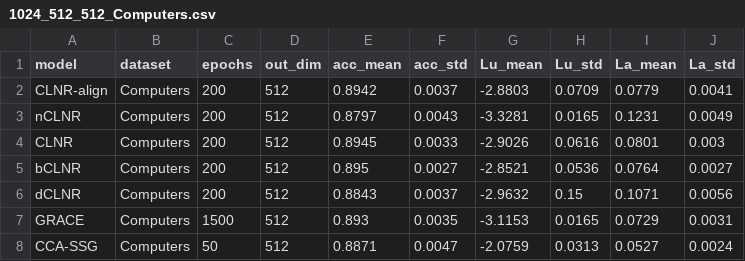
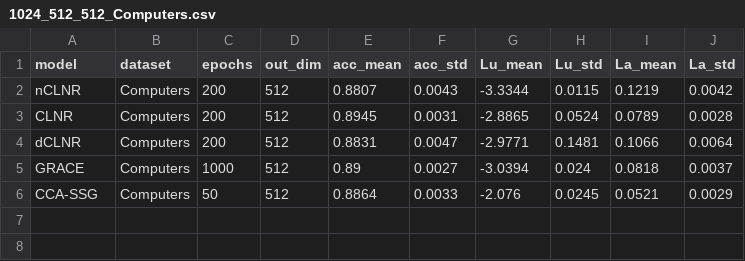
Before and after one commit to IlgeeHong/CLNR-working, a CSV file: Ours/ccc/results/1024_512_512_Computers.csv, drawn as a sheet.

```diff
--- a/Ours/ccc/results/1024_512_512_Computers.csv
+++ b/Ours/ccc/results/1024_512_512_Computers.csv
@@ -1,8 +1,6 @@
 model,dataset,epochs,out_dim,acc_mean,acc_std,Lu_mean,Lu_std,La_mean,La_std
-CLNR-align,Computers,200,512,0.8942,0.0037,-2.8803,0.0709,0.0779,0.0041
-nCLNR,Computers,200,512,0.8797,0.0043,-3.3281,0.0165,0.1231,0.0049
-CLNR,Computers,200,512,0.8945,0.0033,-2.9026,0.0616,0.0801,0.003
-bCLNR,Computers,200,512,0.895,0.0027,-2.8521,0.0536,0.0764,0.0027
-dCLNR,Computers,200,512,0.8843,0.0037,-2.9632,0.15,0.1071,0.0056
-GRACE,Computers,1500,512,0.893,0.0035,-3.1153,0.0165,0.0729,0.0031
-CCA-SSG,Computers,50,512,0.8871,0.0047,-2.0759,0.0313,0.0527,0.0024
+nCLNR,Computers,200,512,0.8807,0.0043,-3.3344,0.0115,0.1219,0.0042
+CLNR,Computers,200,512,0.8945,0.0031,-2.8865,0.0524,0.0789,0.0028
+dCLNR,Computers,200,512,0.8831,0.0047,-2.9771,0.1481,0.1066,0.0064
+GRACE,Computers,1000,512,0.89,0.0027,-3.0394,0.024,0.0818,0.0037
+CCA-SSG,Computers,50,512,0.8864,0.0033,-2.076,0.0245,0.0521,0.0029
```
